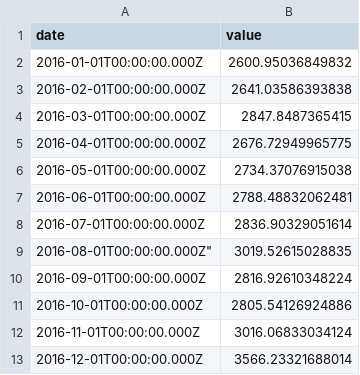
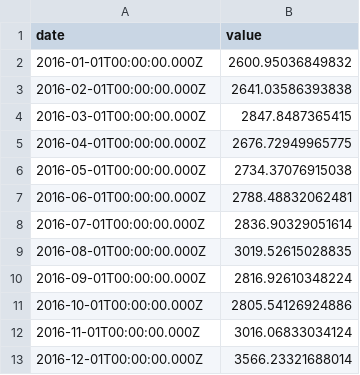
Before and after one commit to petergandenberger/data, a CSV file: d_expert.csv, drawn as a sheet.

Commit message:
Update d_expert.csv

```diff
--- a/d_expert.csv
+++ b/d_expert.csv
@@ -8,3 +8,3 @@
 "2016-07-01T00:00:00.000Z","2836.90329051614"
-2016-08-01T00:00:00.000Z","3019.52615028835"
+"2016-08-01T00:00:00.000Z","3019.52615028835"
 "2016-09-01T00:00:00.000Z","2816.92610348224"
```
